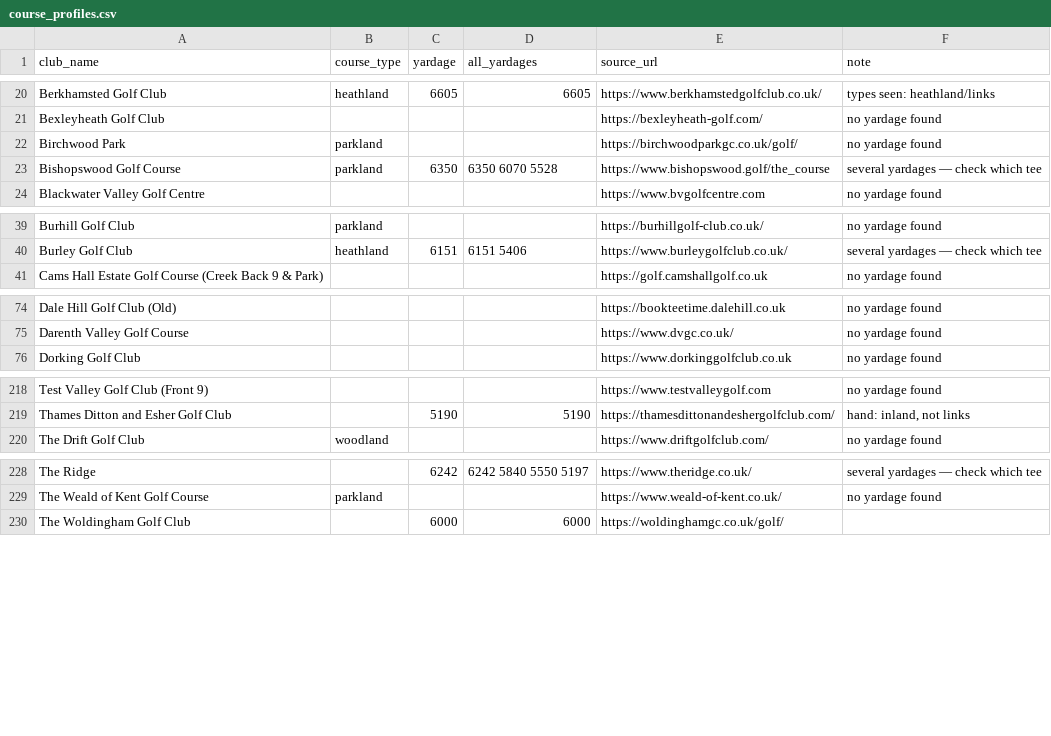
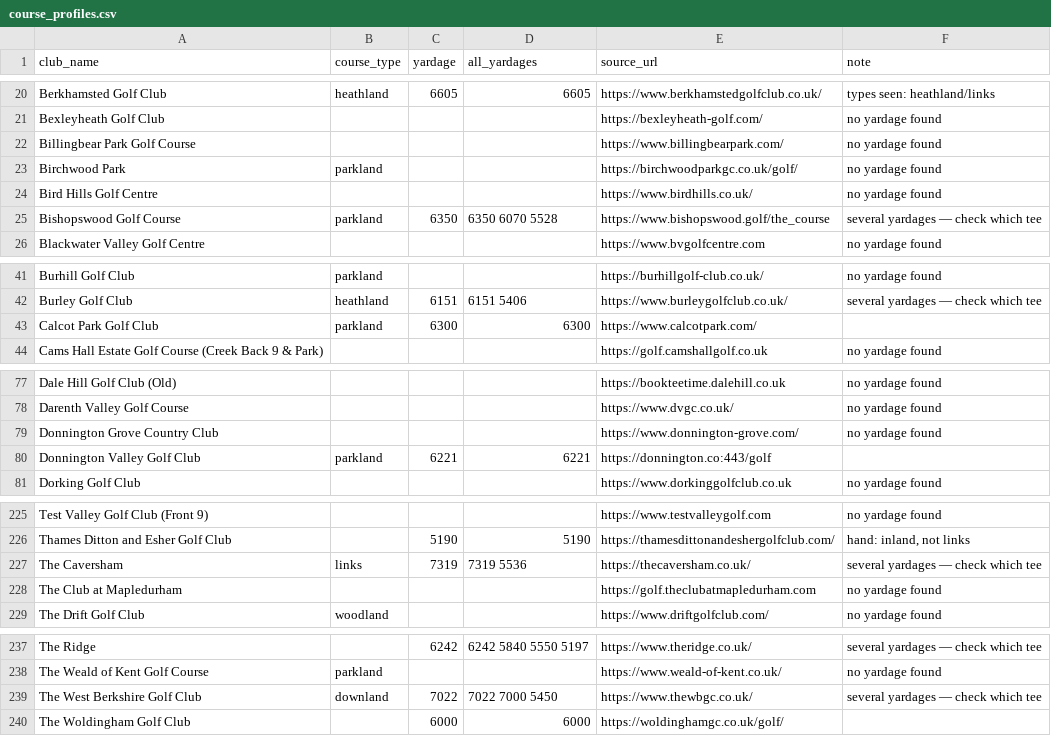
Before and after one commit to joechaplin1988/golfapp, a CSV file: course_profiles.csv, drawn as a sheet; only a part is shown, gaps mark what is left out; the diff covers the shown part only.

```diff
--- a/course_profiles.csv
+++ b/course_profiles.csv
@@ -21,3 +21,5 @@ Berkhamsted Golf Club,heathland,6605,6605,https://www.berkhamstedgolfclub.co.uk/
 Bexleyheath Golf Club,,,,https://bexleyheath-golf.com/,no yardage found
+Billingbear Park Golf Course,,,,https://www.billingbearpark.com/,no yardage found
 Birchwood Park,parkland,,,https://birchwoodparkgc.co.uk/golf/,no yardage found
+Bird Hills Golf Centre,,,,https://www.birdhills.co.uk/,no yardage found
 Bishopswood Golf Course,parkland,6350,6350 6070 5528,https://www.bishopswood.golf/the_course,several yardages — check which tee
@@ -40,2 +42,3 @@ Burhill Golf Club,parkland,,,https://burhillgolf-club.co.uk/,no yardage found
 Burley Golf Club,heathland,6151,6151 5406,https://www.burleygolfclub.co.uk/,several yardages — check which tee
+Calcot Park Golf Club,parkland,6300,6300,https://www.calcotpark.com/,
 Cams Hall Estate Golf Course (Creek Back 9 & Park),,,,https://golf.camshallgolf.co.uk,no yardage found
@@ -75,2 +78,4 @@ Dale Hill Golf Club (Old),,,,https://bookteetime.dalehill.co.uk,no yardage found
 Darenth Valley Golf Course,,,,https://www.dvgc.co.uk/,no yardage found
+Donnington Grove Country Club,,,,https://www.donnington-grove.com/,no yardage found
+Donnington Valley Golf Club,parkland,6221,6221,https://donnington.co:443/golf,
 Dorking Golf Club,,,,https://www.dorkinggolfclub.co.uk,no yardage found
@@ -219,2 +226,4 @@ Test Valley Golf Club (Front 9),,,,https://www.testvalleygolf.com,no yardage fou
 Thames Ditton and Esher Golf Club,,5190,5190,https://thamesdittonandeshergolfclub.com/,"hand: inland, not links"
+The Caversham,links,7319,7319 5536,https://thecaversham.co.uk/,several yardages — check which tee
+The Club at Mapledurham,,,,https://golf.theclubatmapledurham.com,no yardage found
 The Drift Golf Club,woodland,,,https://www.driftgolfclub.com/,no yardage found
@@ -229,2 +238,3 @@ The Ridge,,6242,6242 5840 5550 5197,https://www.theridge.co.uk/,several yardages
 The Weald of Kent Golf Course,parkland,,,https://www.weald-of-kent.co.uk/,no yardage found
+The West Berkshire Golf Club,downland,7022,7022 7000 5450,https://www.thewbgc.co.uk/,several yardages — check which tee
 The Woldingham Golf Club,,6000,6000,https://woldinghamgc.co.uk/golf/,
```
Also changed, not shown: 2 added rows elsewhere in this file.
